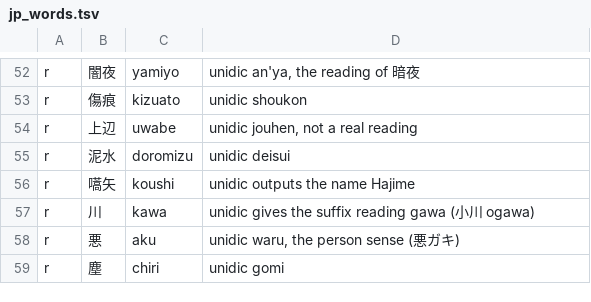
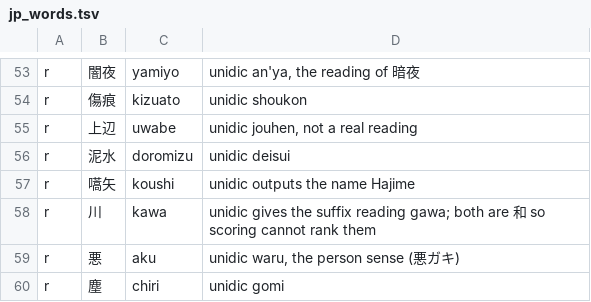
Before and after one commit to nnyj/romakit, a TSV file: romakit/jp_words.tsv, drawn as a sheet; only a part is shown, gaps mark what is left out; the diff covers the shown part only.

Commit message:
lyric spacing and reading rules from song corpus

```diff
--- a/romakit/jp_words.tsv
+++ b/romakit/jp_words.tsv
@@ -56,3 +57,3 @@ r	泥水	doromizu	unidic deisui
 r	嚆矢	koushi	unidic outputs the name Hajime
-r	川	kawa	unidic gives the suffix reading gawa (小川 ogawa)
+r	川	kawa	unidic gives the suffix reading gawa; both are 和 so scoring cannot rank them
 r	悪	aku	unidic waru, the person sense (悪ガキ)
```
Also changed, not shown: 12 added rows and 2 removed rows elsewhere in this file, 3 other files.
